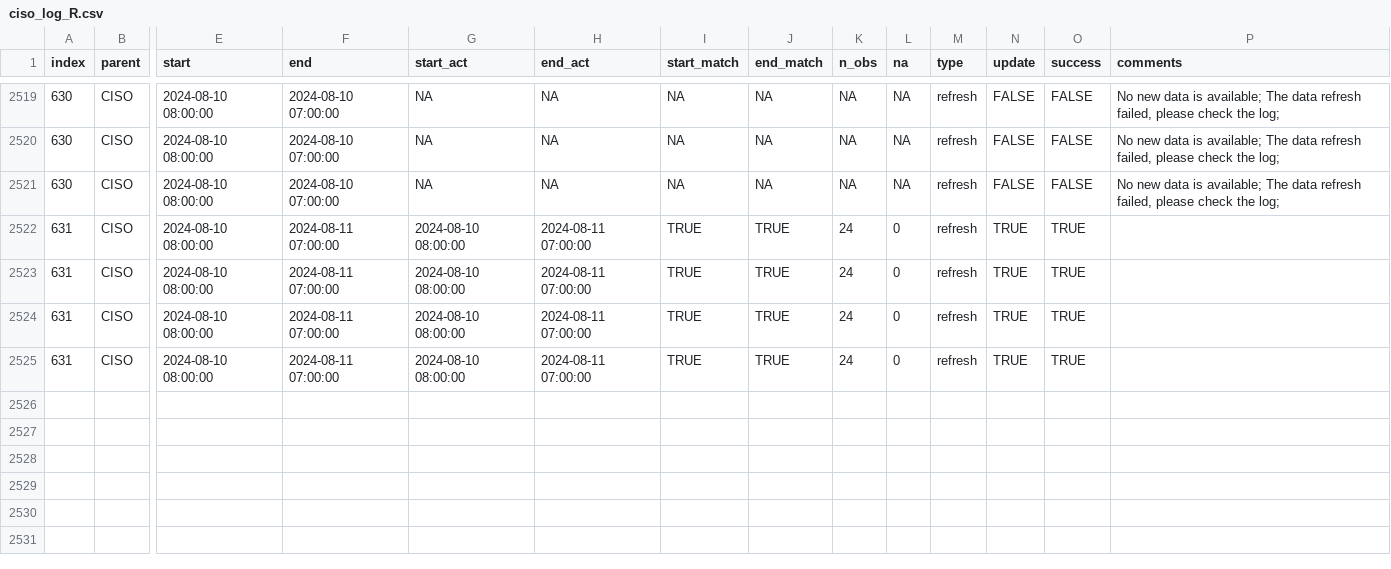
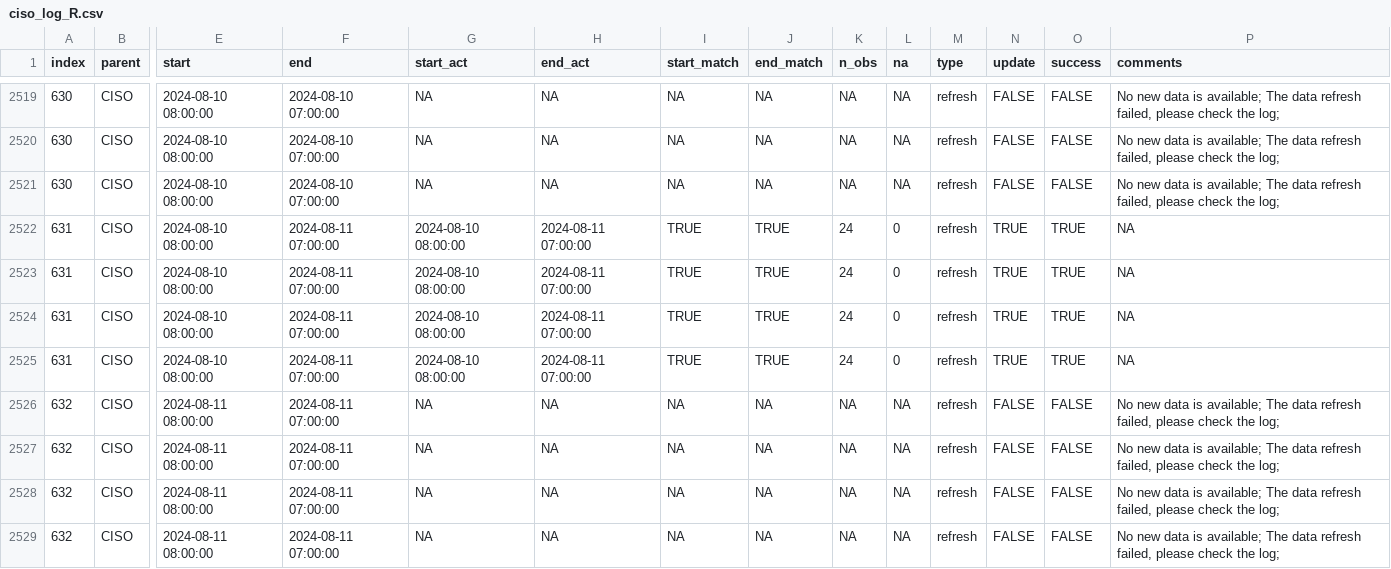
Before and after one commit to laughing-train/literate-train, a CSV file: metadata/ciso_log_R.csv, drawn as a sheet; only a part is shown, gaps mark what is left out; rows hold the shown columns only; the diff names each change by its address in the sheet, - before the commit and + after, or states it on an @@ line.

Commit message:
Auto update of the data

```diff
--- a/metadata/ciso_log_R.csv
+++ b/metadata/ciso_log_R.csv
-P2522:P2525 (comments): (empty)
+P2522:P2525 (comments): NA
+row 2526: 632 | CISO | 2024-08-11 08:00:00 | 2024-08-11 07:00:00 | NA | NA | NA | NA | NA | NA | refresh | FALSE | FALSE | No new data is available; The data refresh failed, please check the log;
+row 2527: 632 | CISO | 2024-08-11 08:00:00 | 2024-08-11 07:00:00 | NA | NA | NA | NA | NA | NA | refresh | FALSE | FALSE | No new data is available; The data refresh failed, please check the log;
+row 2528: 632 | CISO | 2024-08-11 08:00:00 | 2024-08-11 07:00:00 | NA | NA | NA | NA | NA | NA | refresh | FALSE | FALSE | No new data is available; The data refresh failed, please check the log;
+row 2529: 632 | CISO | 2024-08-11 08:00:00 | 2024-08-11 07:00:00 | NA | NA | NA | NA | NA | NA | refresh | FALSE | FALSE | No new data is available; The data refresh failed, please check the log;
```
Also changed, not shown: 1 other file.
